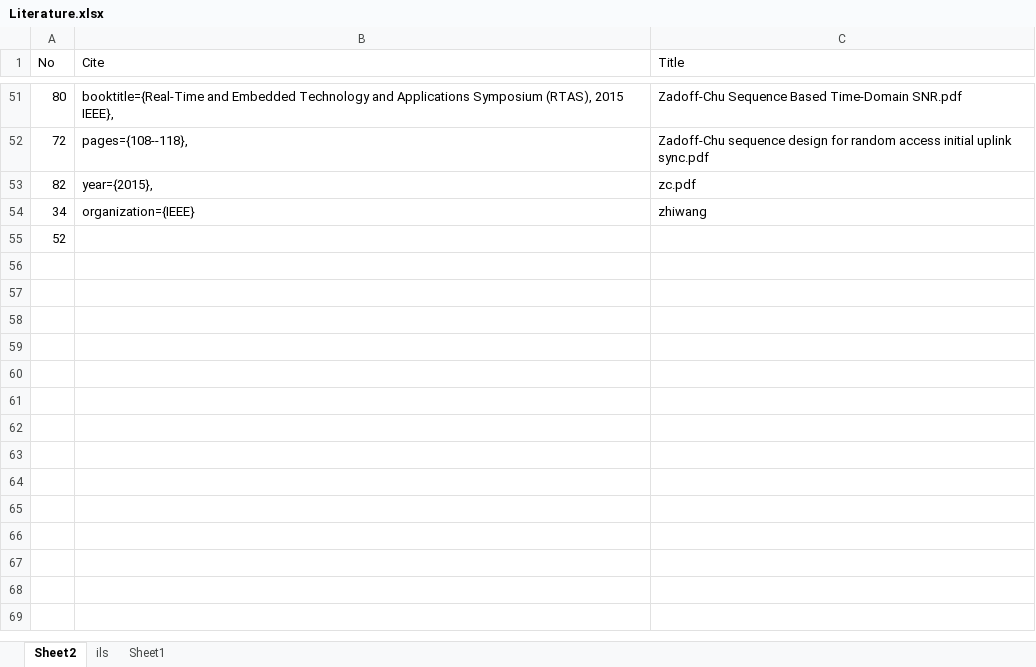
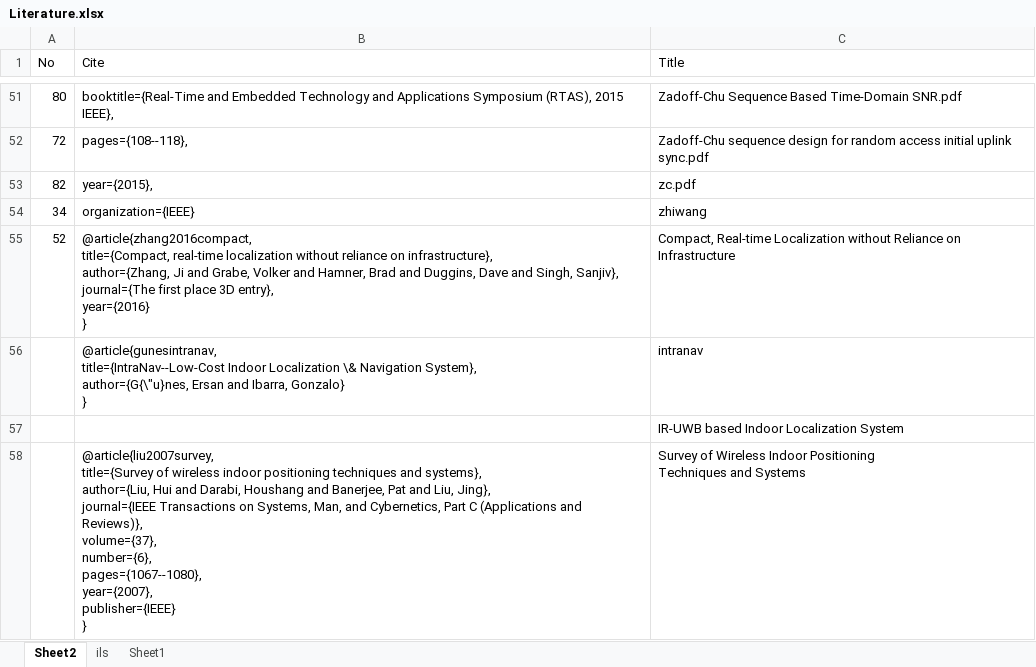
Before and after one commit to simontking/Project, an Excel workbook: Literature/Literature.xlsx, sheet Sheet2, drawn as a sheet; only a part is shown, gaps mark what is left out; values as stored, in another font and other column widths than the file's, no borders; ↵ is a line break in a cell; the diff names each change by its address in the sheet, - before the commit and + after, or states it on an @@ line.

```diff
--- a/Literature/Literature.xlsx (sheet Sheet2)
+++ b/Literature/Literature.xlsx (sheet Sheet2)
-B55 (Cite): (empty)
+B55 (Cite): @article{zhang2016compact, ↵ title={Compact, real-time localization without reliance on infrastructure}, ↵ author={Zhang, Ji and Grabe, Volker and Hamner, Brad and Duggins, Dave and Singh, Sanjiv}, ↵ journal={The first place 3D entry}, ↵ year={2016} ↵ }
-C55 (Title): (empty)
+C55 (Title): Compact, Real-time Localization without Reliance on Infrastructure
+row 56:  | @article{gunesintranav, ↵ title={IntraNav--Low-Cost Indoor Localization \& Navigation System}, ↵ author={G{\"u}nes, Ersan and Ibarra, Gonzalo} ↵ } | intranav
+row 57:  |  | IR-UWB based Indoor Localization System
+row 58:  | @article{liu2007survey, ↵ title={Survey of wireless indoor positioning techniques and systems}, ↵ author={Liu, Hui and Darabi, Houshang and Banerjee, Pat and Liu, Jing}, ↵ journal={IEEE Transactions on Systems, Man, and Cybernetics, Part C (Applications and Reviews)}, ↵ volume={37}, ↵ number={6}, ↵ pages={1067--1080}, ↵ year={2007}, ↵ publisher={IEEE} ↵ } | Survey of Wireless Indoor Positioning ↵ Techniques and Systems
```
Also changed, not shown: 6 other files.
